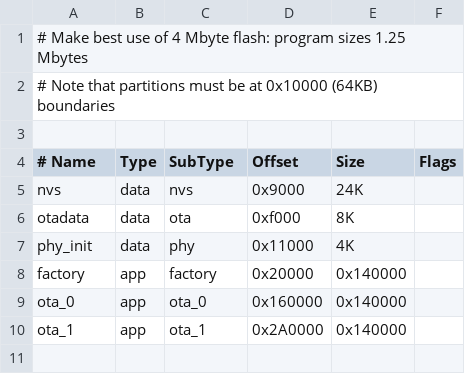
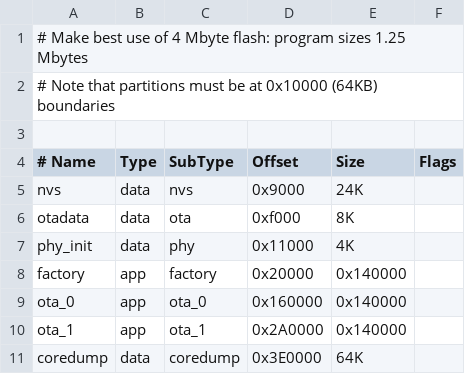
Before and after one commit to RobMeades/FrontGardenRailway, a CSV file: software/esp32/applications/level_gauge/partitions.csv, drawn as a sheet; the diff names each change by its address in the sheet, - before the commit and + after, or states it on an @@ line.

```diff
--- a/software/esp32/applications/level_gauge/partitions.csv
+++ b/software/esp32/applications/level_gauge/partitions.csv
+row 11: coredump | data | coredump | 0x3E0000 | 64K
```
Also changed, not shown: 19 other files.
